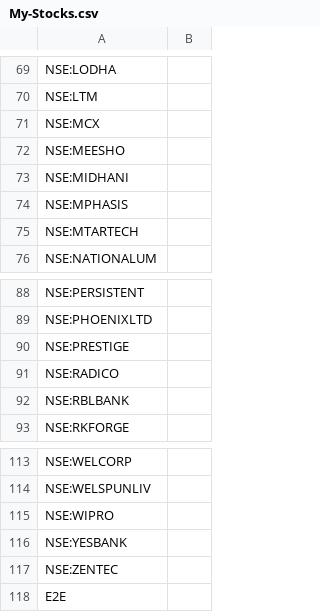
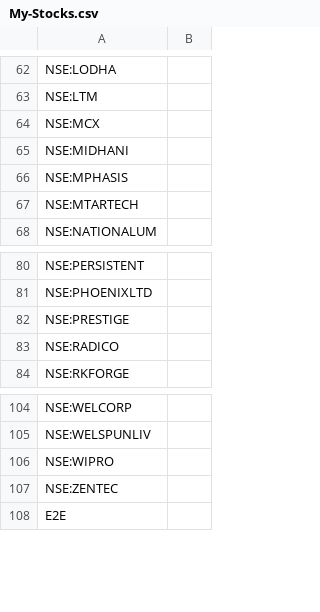
Before and after one commit to surajpjoshi/rsi-trading-system, a CSV file: My-Stocks.csv, drawn as a sheet; only a part is shown, gaps mark what is left out; the diff covers the shown part only; the diff names each change by its address in the sheet, - before the commit and + after, or states it on an @@ line.

```diff
--- a/My-Stocks.csv
+++ b/My-Stocks.csv
-row 72: NSE:MEESHO
-row 92: NSE:RBLBANK
-row 116: NSE:YESBANK
```
Also changed, not shown: 7 removed rows and 1 edited cell elsewhere in this file.
